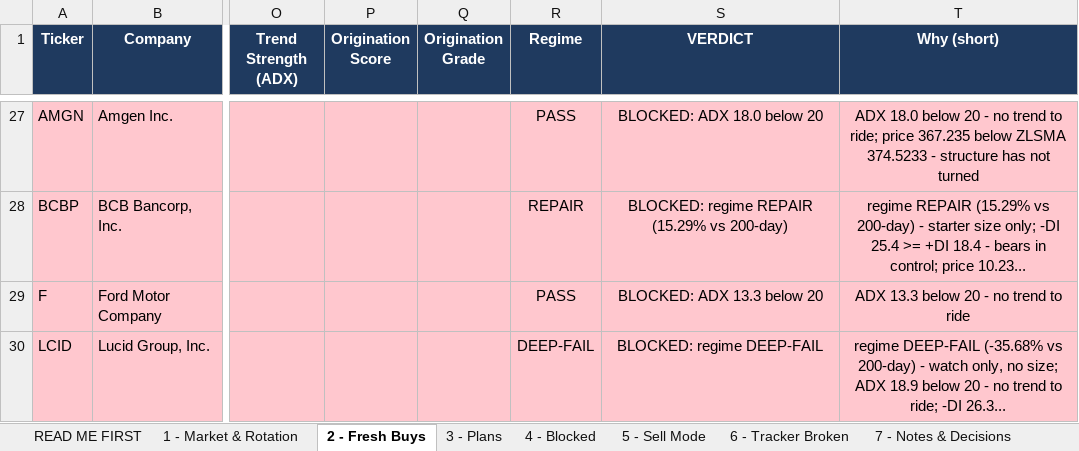
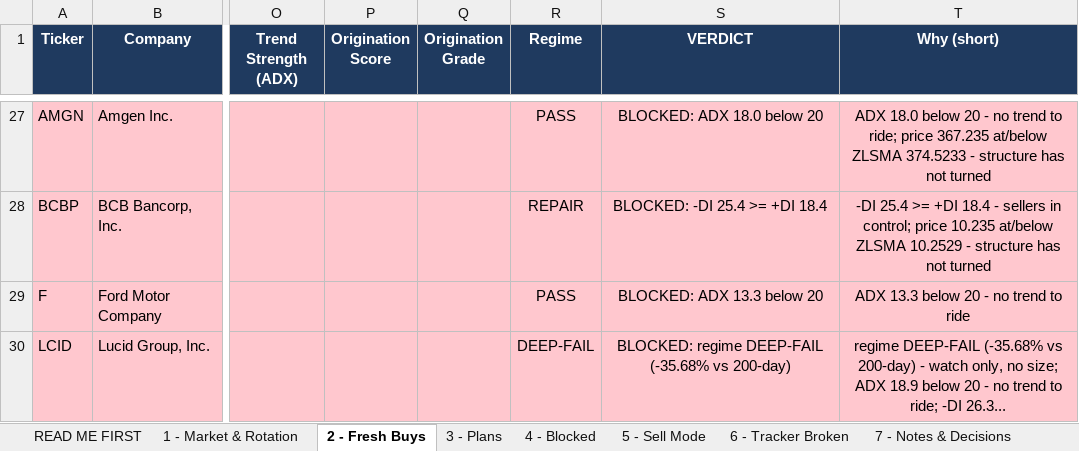
Before and after one commit to Osuby1/tradingview-mcp, an Excel workbook: reports/universe_2026-07-22.xlsx, sheet 2 - Fresh Buys, drawn as a sheet; only a part is shown, gaps mark what is left out; values as stored, in another font and other column widths than the file's, no borders; the diff covers the shown part only; the diff names each change by its address in the sheet, - before the commit and + after, or states it on an @@ line.

Commit message:
PERMANENT GATE STACK in scripts/gate_stack.py - regime(200SMA) + ADX>=20 + DI direction + ZLSMA + liquidity, enforced in code and FAILING CLOSED. evaluate() raises MissingGateData when an input is absent and callers BLOCK rather than pass, because a gate that is documented but not executed is not a gate (SKK was auto-scored PASSING yesterday and caught by hand). og_sweep_runner.js now captures 200/50 SMA, ADX, DI and 20d average dollar volume inline on every sweep so no second forgettable pass is needed. Verified: complete data PASSES, missing ADV RAISES, non-strict BLOCKS, thin ADV BLOCKS. 7/22 rerun through the wired stack reproduces 29 fresh -> 0 with SKK blocked on 84,360 dollar ADV by code.

```diff
--- a/reports/universe_2026-07-22.xlsx (sheet 2 - Fresh Buys)
+++ b/reports/universe_2026-07-22.xlsx (sheet 2 - Fresh Buys)
-T27 (Why (short)): …price 367.235 below ZLSMA 374.5233…
+T27 (Why (short)): …price 367.235 at/below ZLSMA 374.5233…
-S28 (VERDICT): BLOCKED: regime REPAIR (15.29% vs 200-day)
+S28 (VERDICT): BLOCKED: -DI 25.4 >= +DI 18.4
-T28 (Why (short)): regime REPAIR (15.29% vs 200-day) - starter size only; -DI 25.4 >= +DI 18.4 - bears in control; price 10.23...
+T28 (Why (short)): -DI 25.4 >= +DI 18.4 - sellers in control; price 10.235 at/below ZLSMA 10.2529 - structure has not turned
-S30 (VERDICT): BLOCKED: regime DEEP-FAIL
+S30 (VERDICT): BLOCKED: regime DEEP-FAIL (-35.68% vs 200-day)
```
Also changed, not shown: 32 edited cells elsewhere in this sheet, sheet 7 - Notes & Decisions, sheet 4 - Blocked, sheet 8 - Data Quality, sheet 9 - Run Summary, sheet READ ME FIRST, 5 other files.
